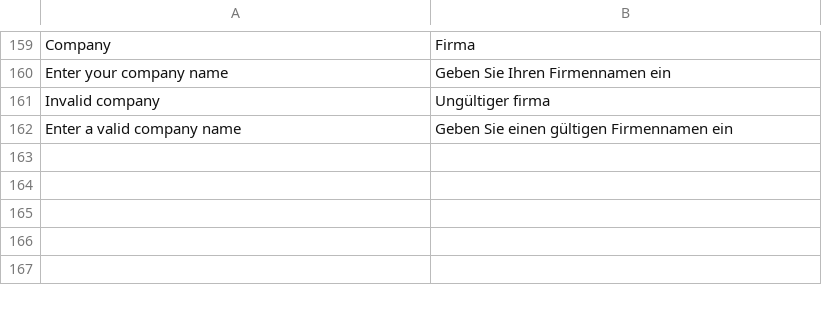
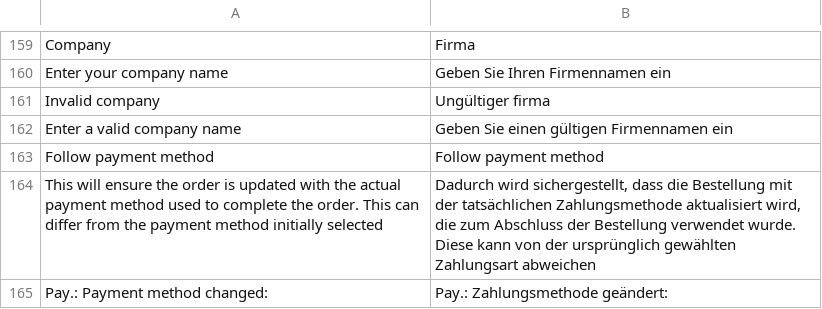
Before and after one commit to paynl/magento2-plugin, a CSV file: i18n/de_AT.csv, drawn as a sheet; only a part is shown, gaps mark what is left out.

Commit message:
Follow payment method

```diff
--- a/i18n/de_AT.csv
+++ b/i18n/de_AT.csv
@@ -162 +162,4 @@
 "Enter a valid company name","Geben Sie einen gültigen Firmennamen ein"
+"Follow payment method","Follow payment method"
+"This will ensure the order is updated with the actual payment method used to complete the order. This can differ from the payment method initially selected","Dadurch wird sichergestellt, dass die Bestellung mit der tatsächlichen Zahlungsmethode aktualisiert wird, die zum Abschluss der Bestellung verwendet wurde. Diese kann von der ursprünglich gewählten Zahlungsart abweichen"
+"Pay.: Payment method changed: ","Pay.: Zahlungsmethode geändert: "
```
Also changed, not shown: i18n/de_CH.csv, i18n/de_DE.csv, 13 other files.
